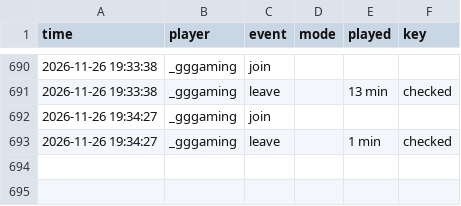
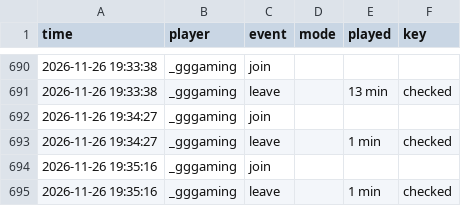
Before and after one commit to knuffiman/online-watch, a CSV file: sessions.csv, drawn as a sheet; only a part is shown, gaps mark what is left out.

```diff
--- a/sessions.csv
+++ b/sessions.csv
@@ -693 +693,3 @@ time,player,event,mode,played,key
 2026-11-26 19:34:27,_gggaming,leave,,1 min,checked
+2026-11-26 19:35:16,_gggaming,join,,,
+2026-11-26 19:35:16,_gggaming,leave,,1 min,checked
```
Also changed, not shown: 1 other file.
